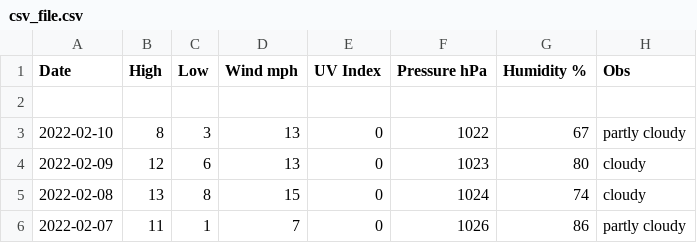
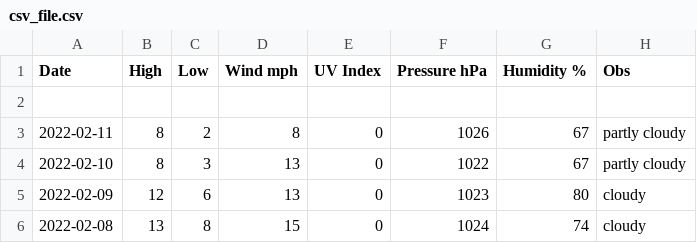
Before and after one commit to tu2/os_specific, a CSV file: linux/csv_file.csv, drawn as a sheet; only a part is shown; the shorter side is filled out with more unchanged rows.

Commit message:
add data

```diff
--- a/linux/csv_file.csv
+++ b/linux/csv_file.csv
@@ -2,2 +2,3 @@ Date,High,Low,Wind mph,UV Index,Pressure hPa,Humidity %,Obs
 
+2022-02-11,8,2,8,0,1026,67,partly cloudy
 2022-02-10,8,3,13,0,1022,67,partly cloudy
```
